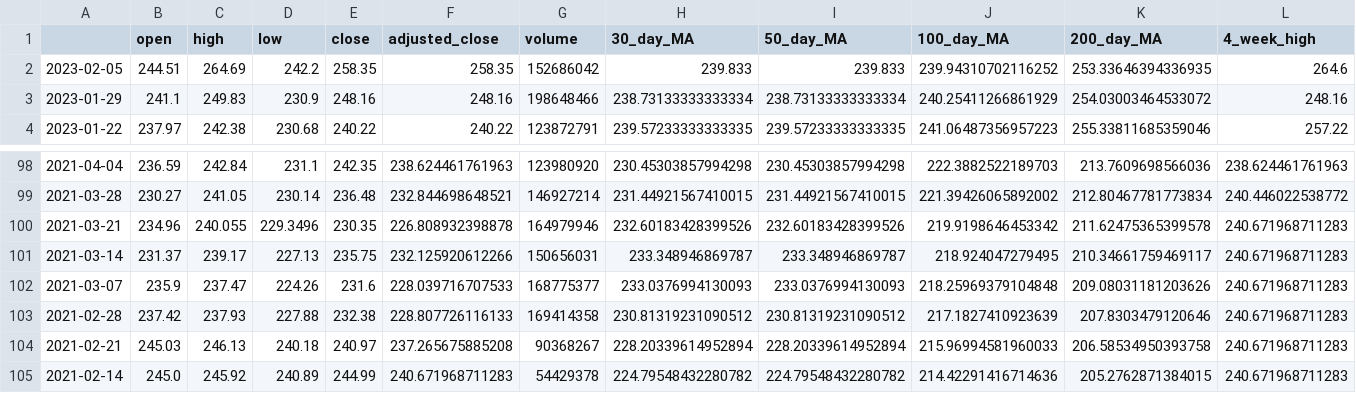
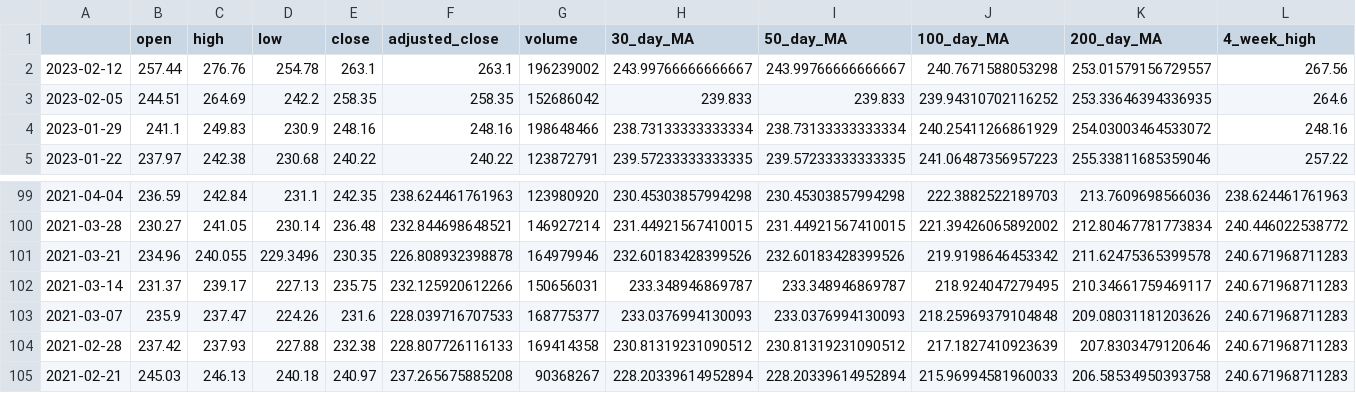
Before and after one commit to DavidPeleg6/Financial_News_Sentiments, a CSV file: baseline_analysis/datasets/msft_weekly_prices.csv, drawn as a sheet; only a part is shown, gaps mark what is left out; removed rows and columns are numbered as before the commit, all else as after; rows hold the shown columns only; the diff names each change by its address in the sheet, - before the commit and + after, or states it on an @@ line.

```diff
--- a/baseline_analysis/datasets/msft_weekly_prices.csv
+++ b/baseline_analysis/datasets/msft_weekly_prices.csv
+row 2: 2023-02-12 | 257.44 | 276.76 | 254.78 | 263.1 | 263.1 | 196239002 | 243.99766666666667 | 243.99766666666667 | 240.7671588053298 | 253.01579156729557 | 267.56
-row 105: 2021-02-14 | 245.0 | 245.92 | 240.89 | 244.99 | 240.671968711283 | 54429378 | 224.79548432280782 | 224.79548432280782 | 214.42291416714636 | 205.2762871384015 | 240.671968711283
```
Also changed, not shown: baseline_analysis/datasets/msft_daily_dataset.csv, baseline_analysis/datasets/msft_daily_prices.csv, 14 other files.
